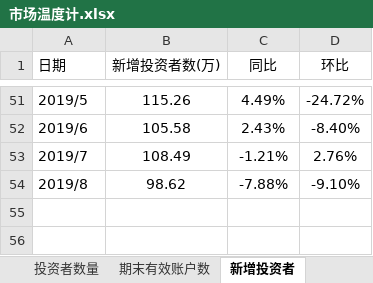
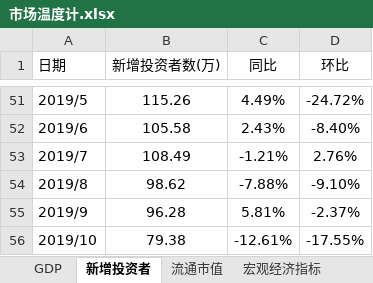
Before and after one commit to dingjianhub/datastudio, an Excel workbook: datas/市场温度计.xlsx, sheet 新增投资者, drawn as a sheet; only a part is shown, gaps mark what is left out; values as stored, in another font and other column widths than the file's, no borders; charts and pictures not drawn; the diff names each change by its address in the sheet, - before the commit and + after, or states it on an @@ line.

```diff
--- a/datas/市场温度计.xlsx (sheet 新增投资者)
+++ b/datas/市场温度计.xlsx (sheet 新增投资者)
-sheet tab: 投资者数量
-sheet tab: 期末有效账户数
+row 55: 2019/9 | 96.28 | 5.81% | -2.37%
+row 56: 2019/10 | 79.38 | -12.61% | -17.55%
```
Also changed, not shown: sheet 流通市值, other sheet tabs, charts or pictures, 32 other files.
